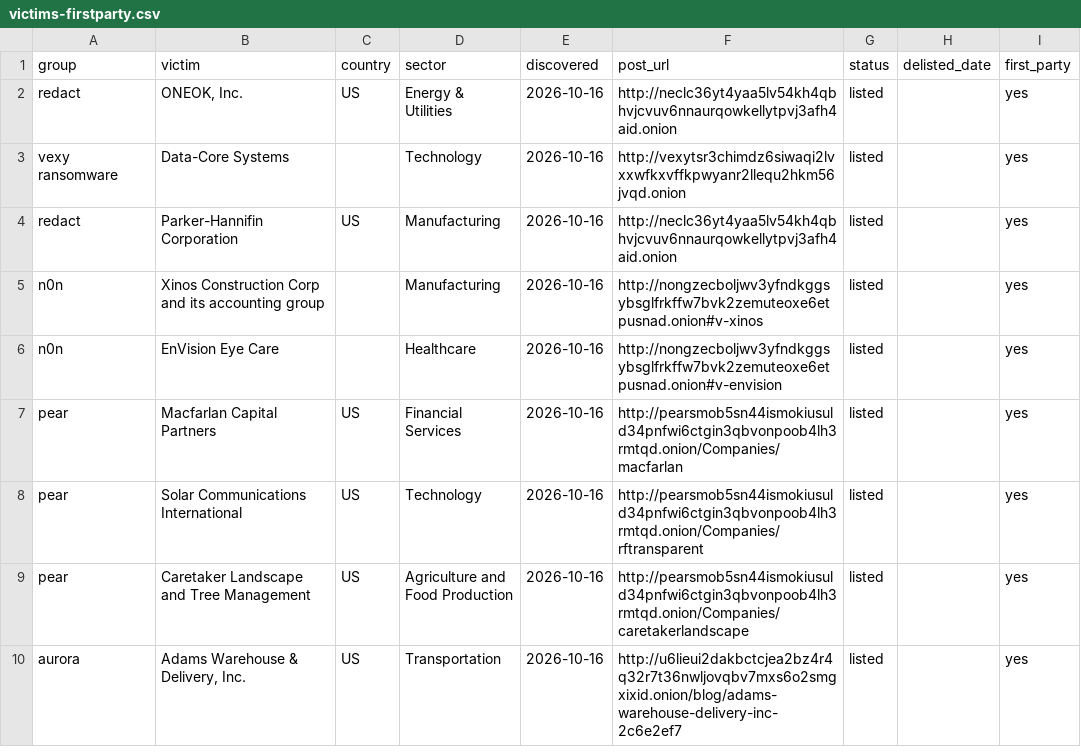
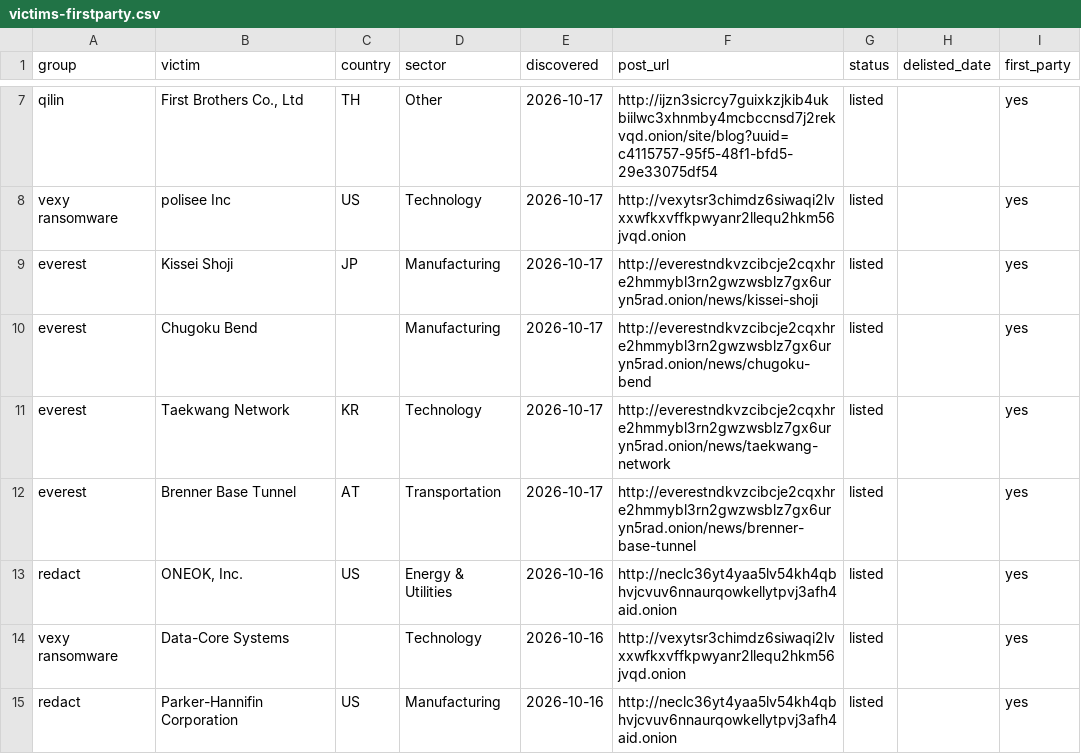
Before and after one commit to Jam0k/Ransomware-Intel, a CSV file: data/victims-firstparty.csv, drawn as a sheet; only a part is shown, gaps mark what is left out; the shorter side is filled out with more unchanged rows; the diff covers the shown part only.

```diff
--- a/data/victims-firstparty.csv
+++ b/data/victims-firstparty.csv
@@ -2 +7,7 @@ group,victim,country,sector,discovered,post_url,status,delisted_date,first_party
+qilin,"First Brothers Co., Ltd",TH,Other,2026-10-17,http://ijzn3sicrcy7guixkzjkib4ukbiilwc3xhnmby4mcbccnsd7j2rekvqd.onion/site/blog?uuid=c4115757-95f5-48f1-bfd5-29e33075df54,listed,,yes
+vexy ransomware,polisee Inc,US,Technology,2026-10-17,http://vexytsr3chimdz6siwaqi2lvxxwfkxvffkpwyanr2llequ2hkm56jvqd.onion,listed,,yes
+everest,Kissei Shoji,JP,Manufacturing,2026-10-17,http://everestndkvzcibcje2cqxhre2hmmybl3rn2gwzwsblz7gx6uryn5rad.onion/news/kissei-shoji,listed,,yes
+everest,Chugoku Bend,,Manufacturing,2026-10-17,http://everestndkvzcibcje2cqxhre2hmmybl3rn2gwzwsblz7gx6uryn5rad.onion/news/chugoku-bend,listed,,yes
+everest,Taekwang Network,KR,Technology,2026-10-17,http://everestndkvzcibcje2cqxhre2hmmybl3rn2gwzwsblz7gx6uryn5rad.onion/news/taekwang-network,listed,,yes
+everest,Brenner Base Tunnel,AT,Transportation,2026-10-17,http://everestndkvzcibcje2cqxhre2hmmybl3rn2gwzwsblz7gx6uryn5rad.onion/news/brenner-base-tunnel,listed,,yes
 redact,"ONEOK, Inc.",US,Energy & Utilities,2026-10-16,http://neclc36yt4yaa5lv54kh4qbhvjcvuv6nnaurqowkellytpvj3afh4aid.onion,listed,,yes
```
Also changed, not shown: 14 added rows and 2 removed rows elsewhere in this file, data/groups.csv, data/onions.csv, 5 other files.
